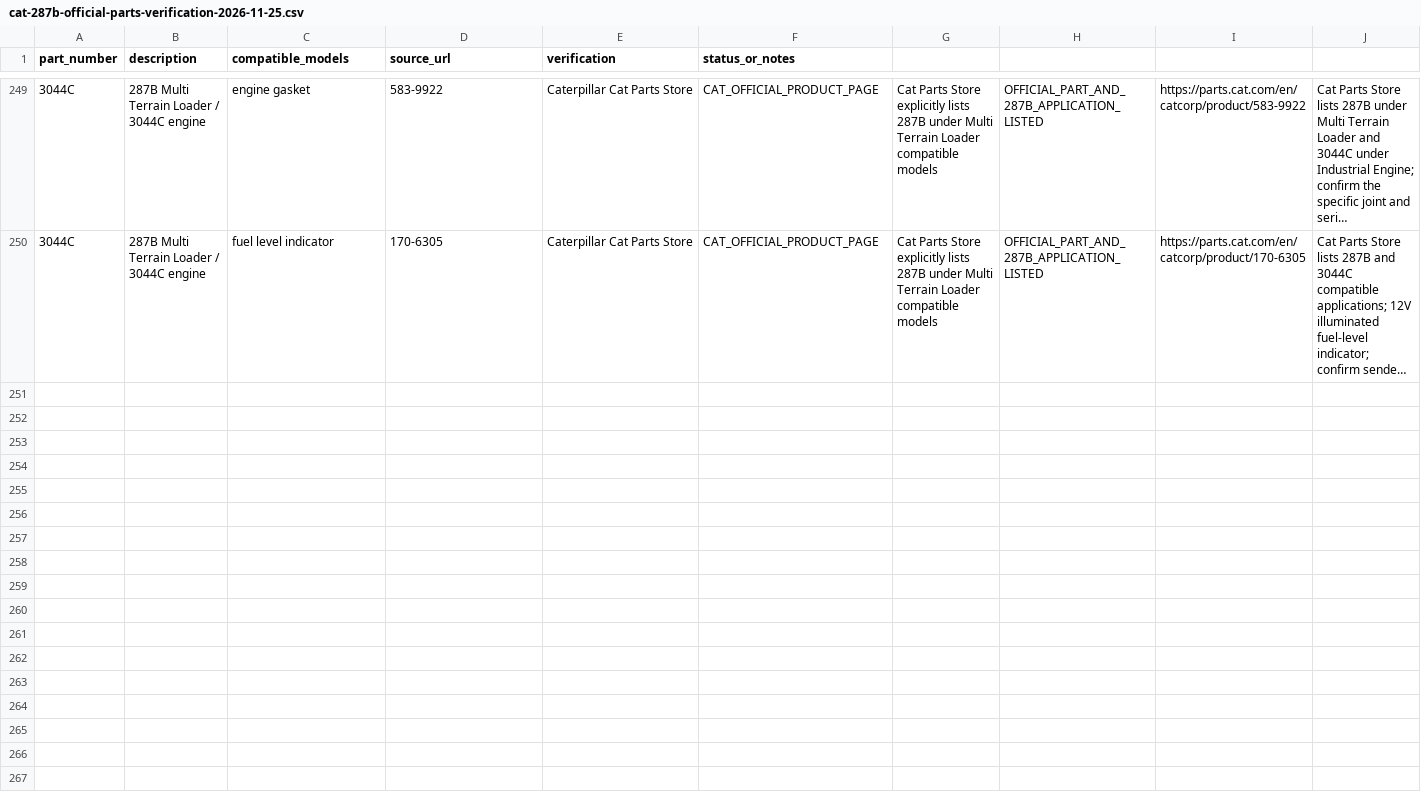
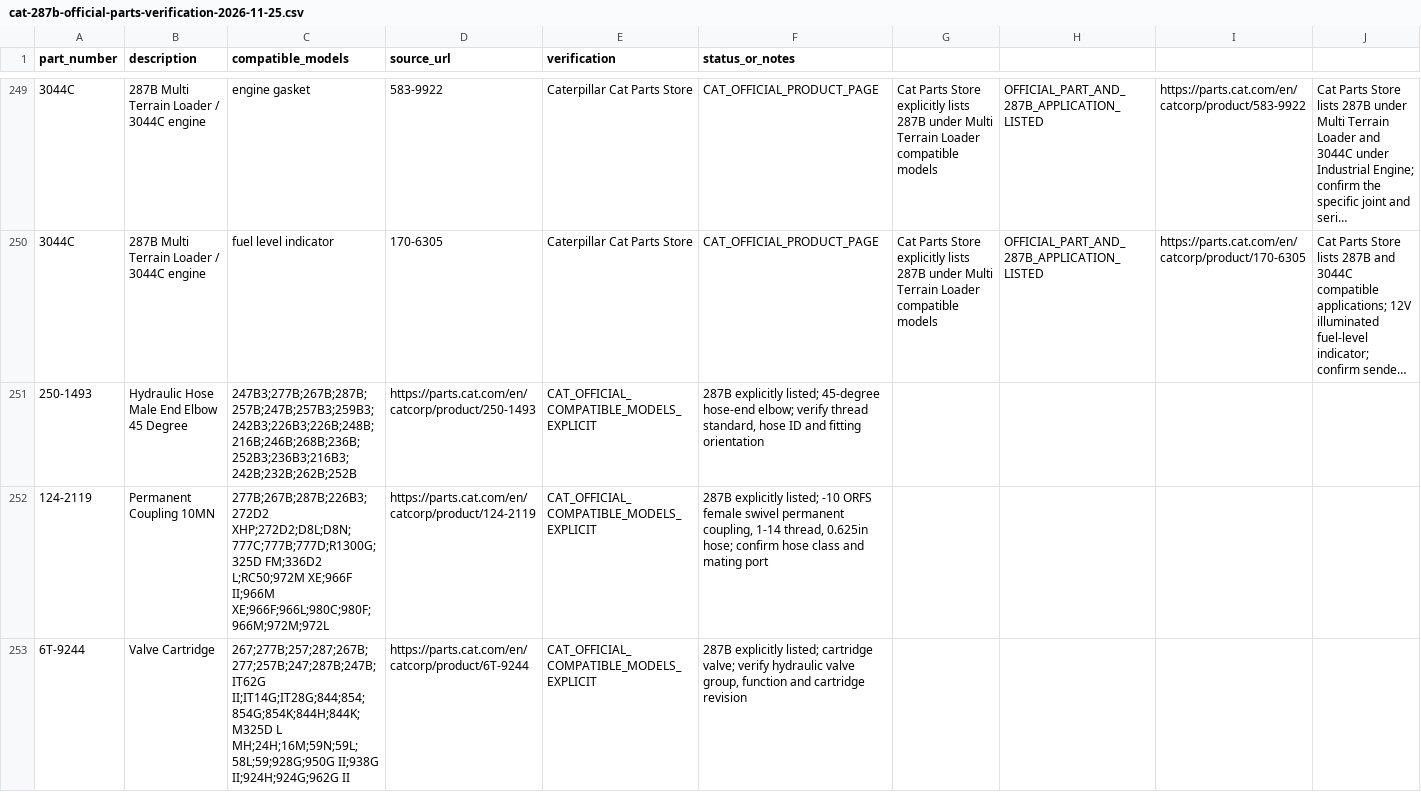
Before and after one commit to saeed860/Amoot-Machine, a CSV file: data/cat-287b-official-parts-verification-2026-11-25.csv, drawn as a sheet; only a part is shown, gaps mark what is left out; long unchanged cells end in …; the diff covers the shown part only; the diff names each change by its address in the sheet, - before the commit and + after, or states it on an @@ line.

Commit message:
Record Cat hydraulic and undercarriage fitment batch 36

```diff
--- a/data/cat-287b-official-parts-verification-2026-11-25.csv
+++ b/data/cat-287b-official-parts-verification-2026-11-25.csv
+row 251: 250-1493 | Hydraulic Hose Male End Elbow 45 Degree | 247B3;277B;267B;287B;257B;247B;257B3;259B3;242B3;226B3;226B;248B;216B;246B;268B;236B;252B3;236B3;216B3;242B;232B;262B;252B | https://parts.cat.com/en/catcorp/product/250-1493 | CAT_OFFICIAL_COMPATIBLE_MODELS_EXPLICIT | 287B explicitly listed; 45-degree hose-end elbow; verify thread standard, hose ID and fitting orientation
+row 252: 124-2119 | Permanent Coupling 10MN | 277B;267B;287B;226B3;272D2 XHP;272D2;D8L;D8N;777C;777B;777D;R1300G;325D FM;336D2 L;RC50;972M XE;966F II;966M XE;966F;966L;980C;980F;966M;972M;972L | https://parts.cat.com/en/catcorp/product/124-2119 | CAT_OFFICIAL_COMPATIBLE_MODELS_EXPLICIT | 287B explicitly listed; -10 ORFS female swivel permanent coupling, 1-14 thread, 0.625in hose; confirm hose class and mating port
+row 253: 6T-9244 | Valve Cartridge | 267;277B;257;287;267B;277;257B;247;287B;247B;IT62G II;IT14G;IT28G;844;854;854G;854K;844H;844K;M325D L MH;24H;16M;59N;59L;58L;59;928G;950G II;938G II;924H;924G;962G II | https://parts.cat.com/en/catcorp/product/6T-9244 | CAT_OFFICIAL_COMPATIBLE_MODELS_EXPLICIT | 287B explicitly listed; cartridge valve; verify hydraulic valve group, function and cartridge revision
```
Also changed, not shown: 2 added rows elsewhere in this file.
